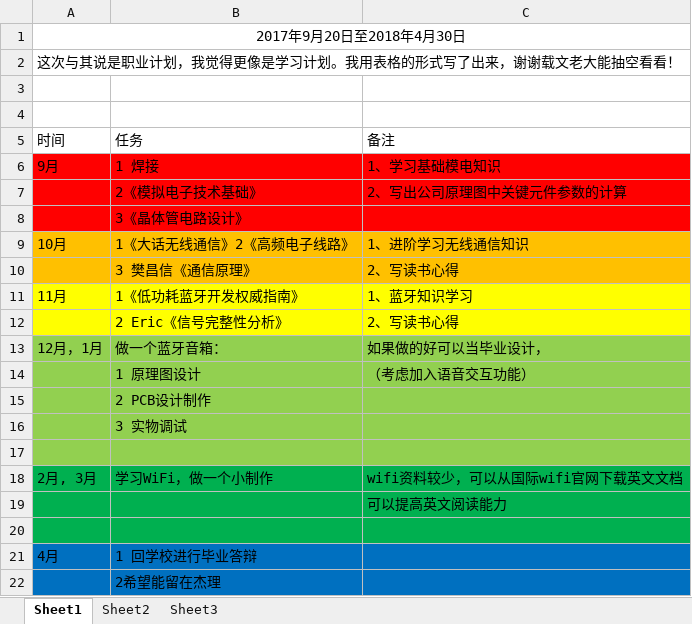
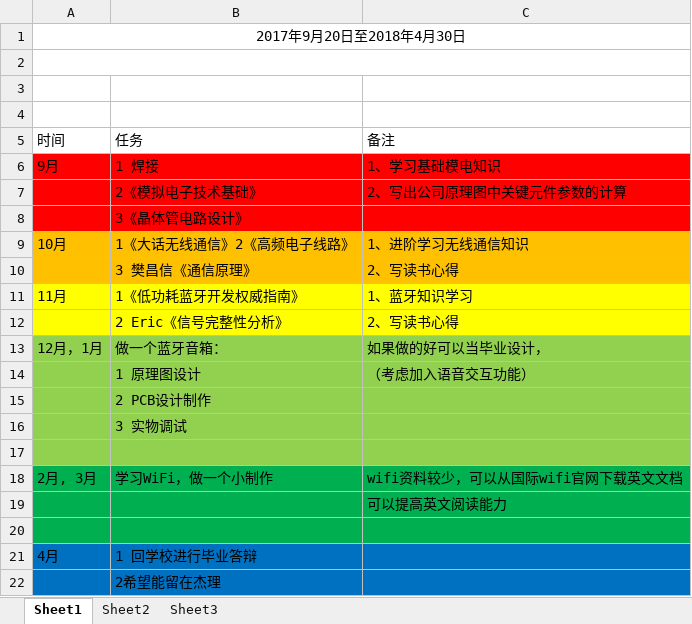
Before and after one commit to allensdz/dushubiji, an Excel workbook: 计划.xlsx, sheet Sheet1, drawn as a sheet; values as stored, in another font and other column widths than the file's, no borders; the diff names each change by its address in the sheet, - before the commit and + after, or states it on an @@ line.

Commit message:
删除部分

```diff
--- a/计划.xlsx (sheet Sheet1)
+++ b/计划.xlsx (sheet Sheet1)
-A2: 这次与其说是职业计划，我觉得更像是学习计划。我用表格的形式写了出来，谢谢载文老大能抽空看看！
+A2: (empty)
```
